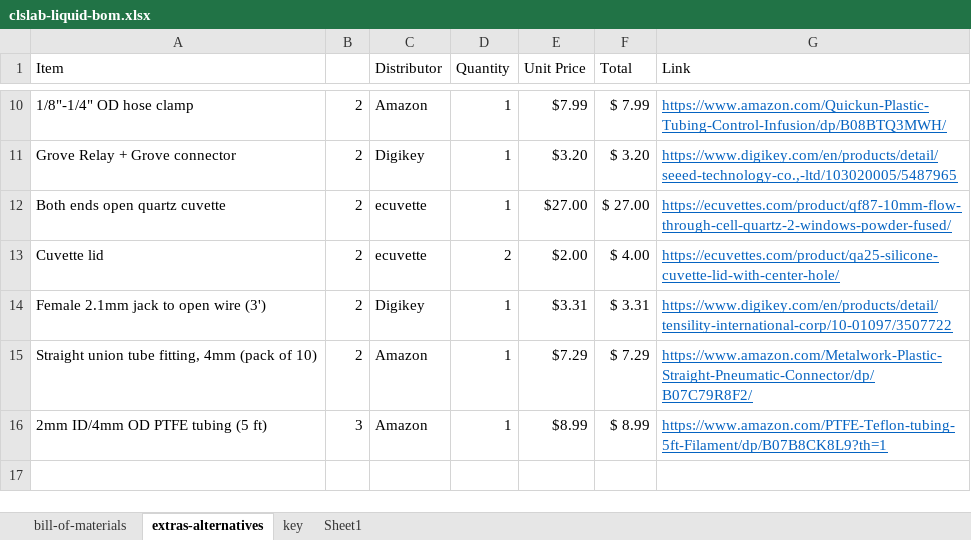
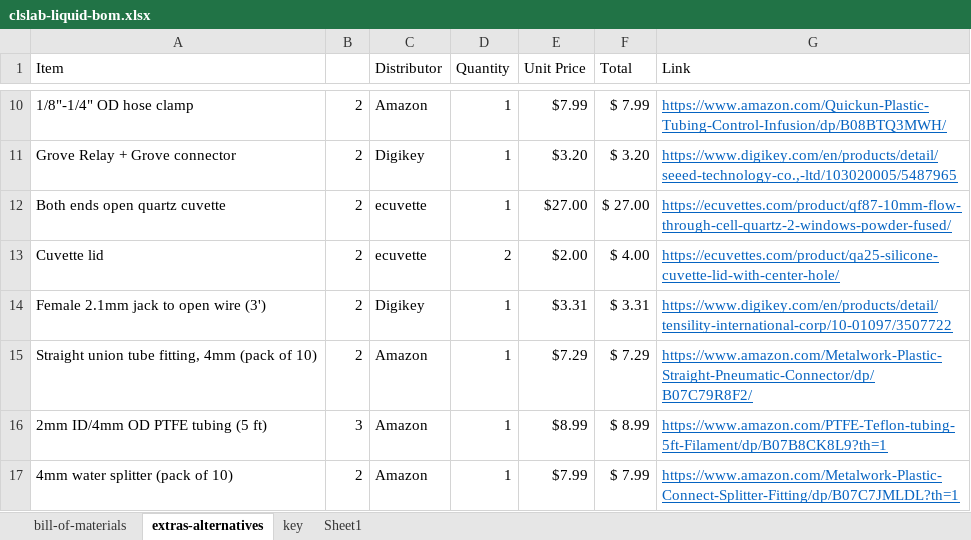
Before and after one commit to sparks-baird/self-driving-lab-demo, an Excel workbook: reports/clslab-liquid-bom.xlsx, sheet extras-alternatives, drawn as a sheet; only a part is shown, gaps mark what is left out; values as stored, in another font and other column widths than the file's, no borders; the diff names each change by its address in the sheet, - before the commit and + after, or states it on an @@ line.

```diff
--- a/reports/clslab-liquid-bom.xlsx (sheet extras-alternatives)
+++ b/reports/clslab-liquid-bom.xlsx (sheet extras-alternatives)
+row 17: 4mm water splitter (pack of 10) | 2 | Amazon | 1 | $7.99 | $ 7.99 | https://www.amazon.com/Metalwork-Plastic-Connect-Splitter-Fitting/dp/B07C7JMLDL?th=1
```
Also changed, not shown: sheet bill-of-materials.
